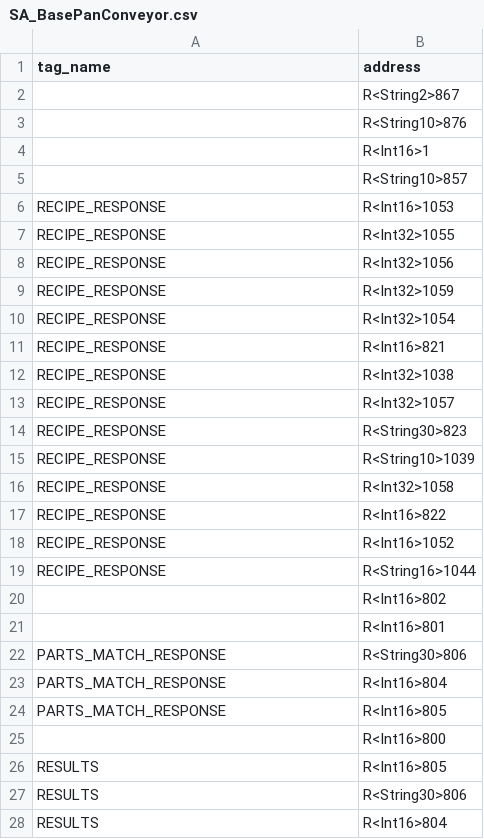
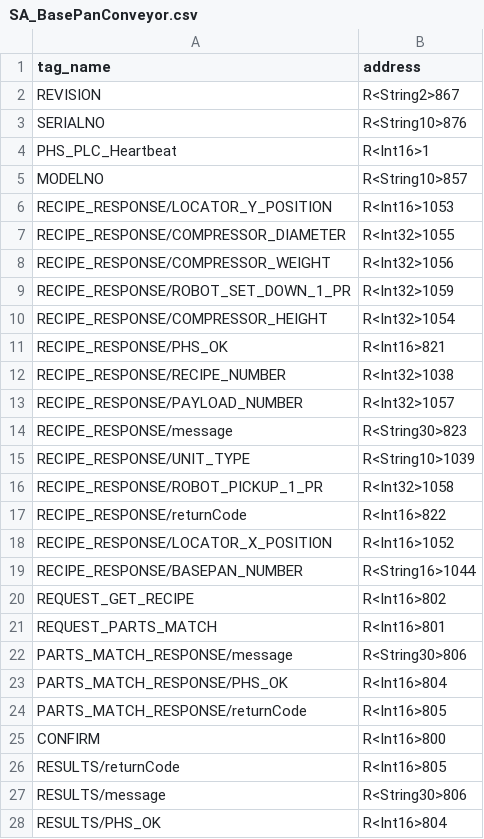
Before and after one commit to FordHBennett/Daikin_Internship_Summer_2024, a CSV file: files/output/mitsubishi/csv/SA_BasePanConveyor.csv, drawn as a sheet; only a part is shown; the diff covers the shown part only.

```diff
--- a/files/output/mitsubishi/csv/SA_BasePanConveyor.csv
+++ b/files/output/mitsubishi/csv/SA_BasePanConveyor.csv
@@ -1,28 +1,28 @@
 tag_name,address
-,R<String2>867
-,R<String10>876
-,R<Int16>1
-,R<String10>857
-RECIPE_RESPONSE,R<Int16>1053
-RECIPE_RESPONSE,R<Int32>1055
-RECIPE_RESPONSE,R<Int32>1056
-RECIPE_RESPONSE,R<Int32>1059
-RECIPE_RESPONSE,R<Int32>1054
-RECIPE_RESPONSE,R<Int16>821
-RECIPE_RESPONSE,R<Int32>1038
-RECIPE_RESPONSE,R<Int32>1057
-RECIPE_RESPONSE,R<String30>823
-RECIPE_RESPONSE,R<String10>1039
-RECIPE_RESPONSE,R<Int32>1058
-RECIPE_RESPONSE,R<Int16>822
-RECIPE_RESPONSE,R<Int16>1052
-RECIPE_RESPONSE,R<String16>1044
-,R<Int16>802
-,R<Int16>801
-PARTS_MATCH_RESPONSE,R<String30>806
-PARTS_MATCH_RESPONSE,R<Int16>804
-PARTS_MATCH_RESPONSE,R<Int16>805
-,R<Int16>800
-RESULTS,R<Int16>805
-RESULTS,R<String30>806
-RESULTS,R<Int16>804
+REVISION,R<String2>867
+SERIALNO,R<String10>876
+PHS_PLC_Heartbeat,R<Int16>1
+MODELNO,R<String10>857
+RECIPE_RESPONSE/LOCATOR_Y_POSITION,R<Int16>1053
+RECIPE_RESPONSE/COMPRESSOR_DIAMETER,R<Int32>1055
+RECIPE_RESPONSE/COMPRESSOR_WEIGHT,R<Int32>1056
+RECIPE_RESPONSE/ROBOT_SET_DOWN_1_PR,R<Int32>1059
+RECIPE_RESPONSE/COMPRESSOR_HEIGHT,R<Int32>1054
+RECIPE_RESPONSE/PHS_OK,R<Int16>821
+RECIPE_RESPONSE/RECIPE_NUMBER,R<Int32>1038
+RECIPE_RESPONSE/PAYLOAD_NUMBER,R<Int32>1057
+RECIPE_RESPONSE/message,R<String30>823
+RECIPE_RESPONSE/UNIT_TYPE,R<String10>1039
+RECIPE_RESPONSE/ROBOT_PICKUP_1_PR,R<Int32>1058
+RECIPE_RESPONSE/returnCode,R<Int16>822
+RECIPE_RESPONSE/LOCATOR_X_POSITION,R<Int16>1052
+RECIPE_RESPONSE/BASEPAN_NUMBER,R<String16>1044
+REQUEST_GET_RECIPE,R<Int16>802
+REQUEST_PARTS_MATCH,R<Int16>801
+PARTS_MATCH_RESPONSE/message,R<String30>806
+PARTS_MATCH_RESPONSE/PHS_OK,R<Int16>804
+PARTS_MATCH_RESPONSE/returnCode,R<Int16>805
+CONFIRM,R<Int16>800
+RESULTS/returnCode,R<Int16>805
+RESULTS/message,R<String30>806
+RESULTS/PHS_OK,R<Int16>804
```
Also changed, not shown: 4 edited cells elsewhere in this file, files/output/mitsubishi/csv/MA_HiPot.csv, files/output/mitsubishi/csv/MA_LC1.csv, 13 other files.
